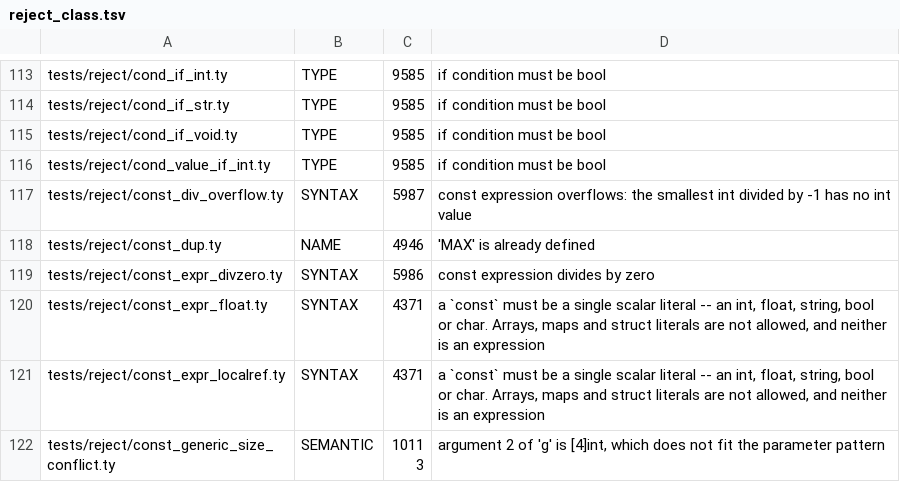
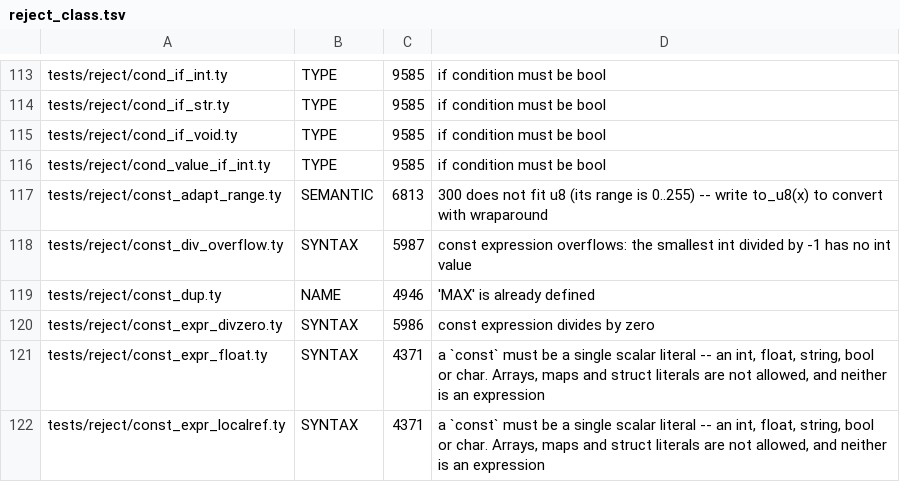
Before and after one commit to StefanVonRanda/tycho, a TSV file: compiler/reject_class.tsv, drawn as a sheet; only a part is shown, gaps mark what is left out; the shorter side is filled out with more unchanged rows; the diff names each change by its address in the sheet, - before the commit and + after, or states it on an @@ line.

```diff
--- a/compiler/reject_class.tsv
+++ b/compiler/reject_class.tsv
+row 117: tests/reject/const_adapt_range.ty | SEMANTIC | 6813 | 300 does not fit u8 (its range is 0..255) -- write to_u8(x) to convert with wraparound
```
Also changed, not shown: 11 other files.
